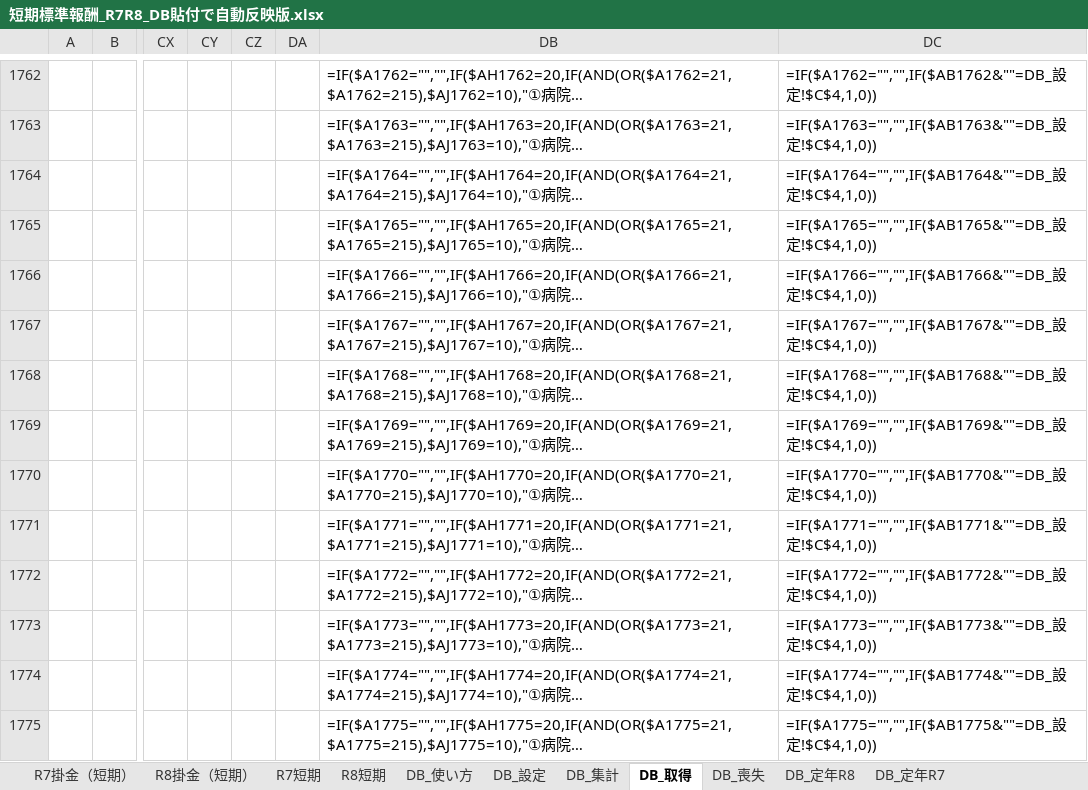
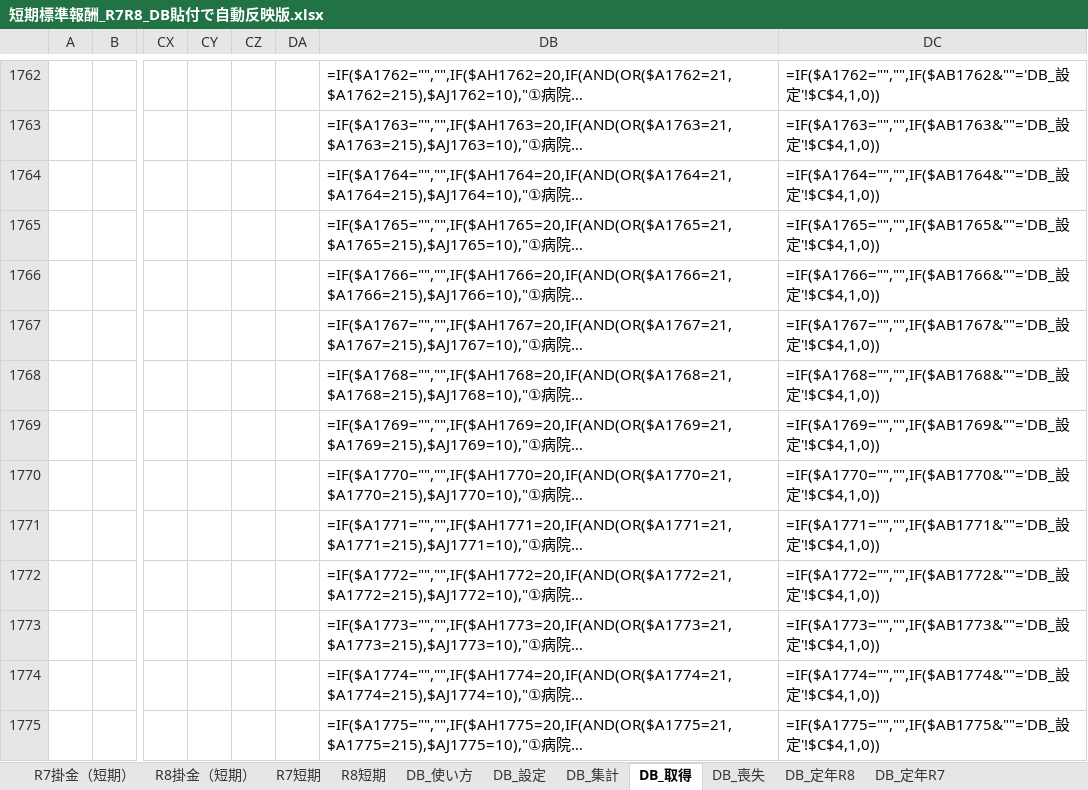
Before and after one commit to iidodo-com/iidodo, an Excel workbook: 短期標準報酬_自動化/短期標準報酬_R7R8_DB貼付で自動反映版.xlsx, sheet DB_取得, drawn as a sheet; only a part is shown, gaps mark what is left out; long unchanged cells end in …; values as stored, in another font and other column widths than the file's, no borders; formulas without a stored value are shown as written; the diff covers the shown part only; the diff names each change by its address in the sheet, - before the commit and + after, or states it on an @@ line.

```diff
--- a/短期標準報酬_自動化/短期標準報酬_R7R8_DB貼付で自動反映版.xlsx (sheet DB_取得)
+++ b/短期標準報酬_自動化/短期標準報酬_R7R8_DB貼付で自動反映版.xlsx (sheet DB_取得)
-DC1762: =IF($A1762="","",IF($AB1762&""=DB_設定!$C$4,1,0))
+DC1762: =IF($A1762="","",IF($AB1762&""='DB_設定'!$C$4,1,0))
-DC1763: =IF($A1763="","",IF($AB1763&""=DB_設定!$C$4,1,0))
+DC1763: =IF($A1763="","",IF($AB1763&""='DB_設定'!$C$4,1,0))
-DC1764: =IF($A1764="","",IF($AB1764&""=DB_設定!$C$4,1,0))
+DC1764: =IF($A1764="","",IF($AB1764&""='DB_設定'!$C$4,1,0))
-DC1765: =IF($A1765="","",IF($AB1765&""=DB_設定!$C$4,1,0))
+DC1765: =IF($A1765="","",IF($AB1765&""='DB_設定'!$C$4,1,0))
-DC1766: =IF($A1766="","",IF($AB1766&""=DB_設定!$C$4,1,0))
+DC1766: =IF($A1766="","",IF($AB1766&""='DB_設定'!$C$4,1,0))
-DC1767: =IF($A1767="","",IF($AB1767&""=DB_設定!$C$4,1,0))
+DC1767: =IF($A1767="","",IF($AB1767&""='DB_設定'!$C$4,1,0))
-DC1768: =IF($A1768="","",IF($AB1768&""=DB_設定!$C$4,1,0))
+DC1768: =IF($A1768="","",IF($AB1768&""='DB_設定'!$C$4,1,0))
-DC1769: =IF($A1769="","",IF($AB1769&""=DB_設定!$C$4,1,0))
+DC1769: =IF($A1769="","",IF($AB1769&""='DB_設定'!$C$4,1,0))
-DC1770: =IF($A1770="","",IF($AB1770&""=DB_設定!$C$4,1,0))
+DC1770: =IF($A1770="","",IF($AB1770&""='DB_設定'!$C$4,1,0))
-DC1771: =IF($A1771="","",IF($AB1771&""=DB_設定!$C$4,1,0))
+DC1771: =IF($A1771="","",IF($AB1771&""='DB_設定'!$C$4,1,0))
-DC1772: =IF($A1772="","",IF($AB1772&""=DB_設定!$C$4,1,0))
+DC1772: =IF($A1772="","",IF($AB1772&""='DB_設定'!$C$4,1,0))
-DC1773: =IF($A1773="","",IF($AB1773&""=DB_設定!$C$4,1,0))
+DC1773: =IF($A1773="","",IF($AB1773&""='DB_設定'!$C$4,1,0))
-DC1774: =IF($A1774="","",IF($AB1774&""=DB_設定!$C$4,1,0))
+DC1774: =IF($A1774="","",IF($AB1774&""='DB_設定'!$C$4,1,0))
-DC1775: =IF($A1775="","",IF($AB1775&""=DB_設定!$C$4,1,0))
+DC1775: =IF($A1775="","",IF($AB1775&""='DB_設定'!$C$4,1,0))
```
Also changed, not shown: 1310 edited cells elsewhere in this sheet, sheet DB_定年R7, sheet DB_喪失, formulas that keep their value, 短期標準報酬_自動化/長期標準報酬_R7R8_DB貼付で自動反映版.xlsx.
